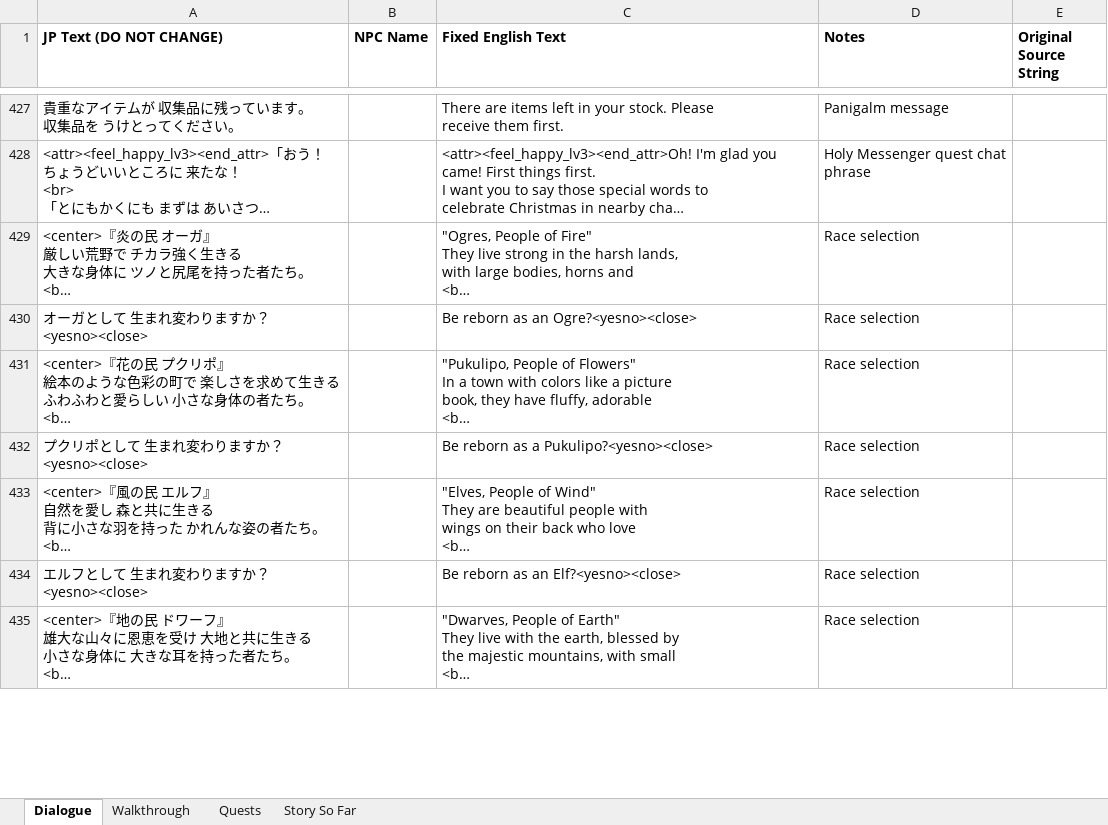
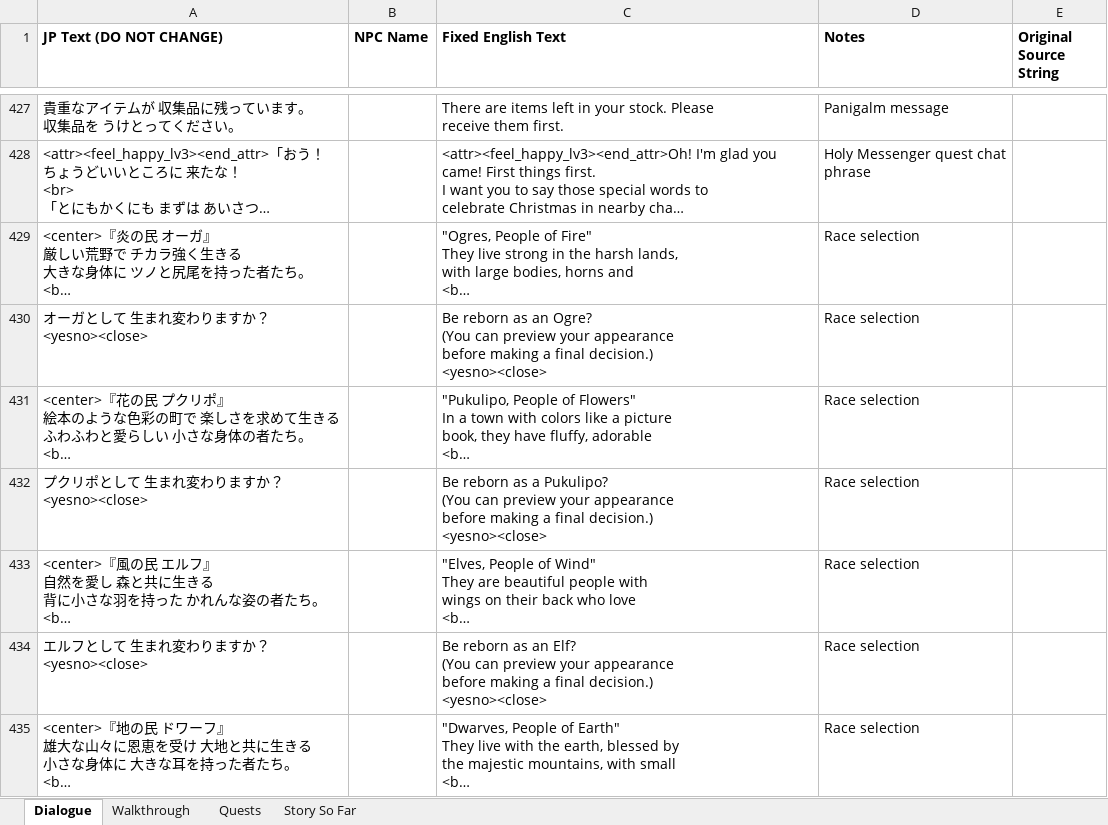
Before and after one commit to dqx-translation-project/dqx-custom-translations, an Excel workbook: csv/merge.xlsx, sheet Dialogue, drawn as a sheet; only a part is shown, gaps mark what is left out; long unchanged cells end in …; values as stored, in another font and other column widths than the file's, no borders; charts and pictures not drawn; ↵ is a line break in a cell; the diff covers the shown part only; the diff names each change by its address in the sheet, - before the commit and + after, or states it on an @@ line.

```diff
--- a/csv/merge.xlsx (sheet Dialogue)
+++ b/csv/merge.xlsx (sheet Dialogue)
-C430 (Fixed English Text): …as an Ogre?<yesno><close>
+C430 (Fixed English Text): …as an Ogre? ↵ (You can preview your appearance ↵ before making a final decision.) ↵ <yesno><close>
-C432 (Fixed English Text): …as a Pukulipo?<yesno><close>
+C432 (Fixed English Text): …as a Pukulipo? ↵ (You can preview your appearance ↵ before making a final decision.) ↵ <yesno><close>
-C434 (Fixed English Text): …as an Elf?<yesno><close>
+C434 (Fixed English Text): …as an Elf? ↵ (You can preview your appearance ↵ before making a final decision.) ↵ <yesno><close>
```
Also changed, not shown: 14 edited cells elsewhere in this sheet, 2 other files.
